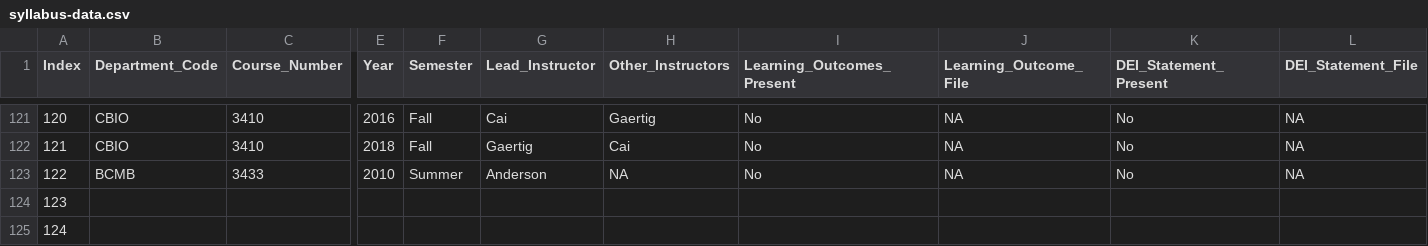
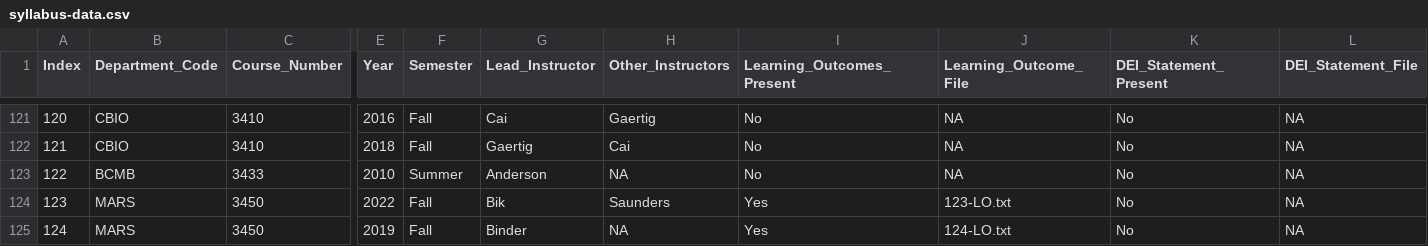
Before and after one commit to MajewskaLab/syllabus-review-project, a CSV file: syllabus-data.csv, drawn as a sheet; only a part is shown, gaps mark what is left out; the diff covers the shown part only; the diff names each change by its address in the sheet, - before the commit and + after, or states it on an @@ line.

```diff
--- a/syllabus-data.csv
+++ b/syllabus-data.csv
-B124:B125 (Department_Code): (empty)
+B124:B125 (Department_Code): MARS
-C124:C125 (Course_Number): (empty)
+C124:C125 (Course_Number): 3450
-E124 (Year): (empty)
+E124 (Year): 2022
-F124:F125 (Semester): (empty)
+F124:F125 (Semester): Fall
-G124 (Lead_Instructor): (empty)
+G124 (Lead_Instructor): Bik
-H124 (Other_Instructors): (empty)
+H124 (Other_Instructors): Saunders
-I124:I125 (Learning_Outcomes_Present): (empty)
+I124:I125 (Learning_Outcomes_Present): Yes
-J124 (Learning_Outcome_File): (empty)
+J124 (Learning_Outcome_File): 123-LO.txt
-K124:K125 (DEI_Statement_Present): (empty)
+K124:K125 (DEI_Statement_Present): No
-L124:L125 (DEI_Statement_File): (empty)
+L124:L125 (DEI_Statement_File): NA
-E125 (Year): (empty)
+E125 (Year): 2019
-G125 (Lead_Instructor): (empty)
+G125 (Lead_Instructor): Binder
-H125 (Other_Instructors): (empty)
+H125 (Other_Instructors): NA
-J125 (Learning_Outcome_File): (empty)
+J125 (Learning_Outcome_File): 124-LO.txt
```
Also changed, not shown: 1 added row, 1 removed row and 56 edited cells elsewhere in this file, 16 other files.
